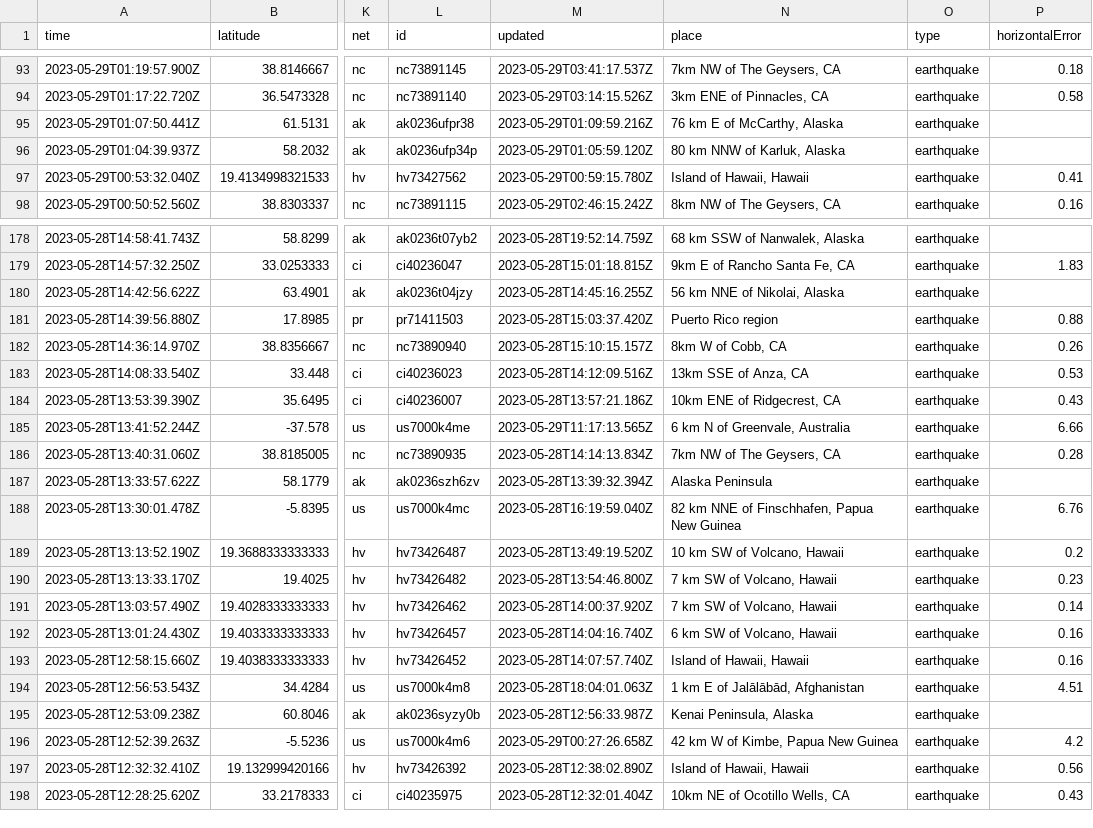
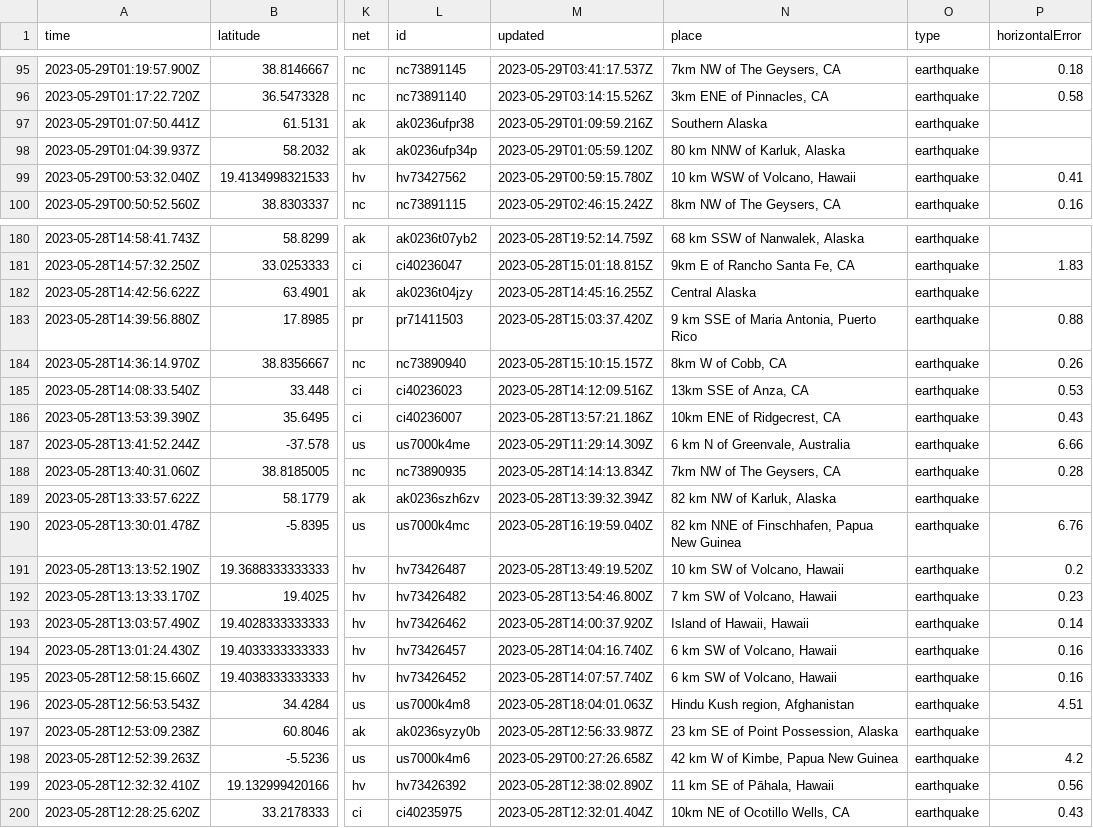
Before and after one commit to ashu-parida-hpe/sample-java-app, a CSV file: quakes.csv, drawn as a sheet; only a part is shown, gaps mark what is left out; addresses are those after the commit; the diff covers the shown part only; the diff names each change by its address in the sheet, - before the commit and + after, or states it on an @@ line.

```diff
--- a/quakes.csv
+++ b/quakes.csv
-N97 (place): 76 km E of McCarthy, Alaska
+N97 (place): Southern Alaska
-N99 (place): Island of Hawaii, Hawaii
+N99 (place): 10 km WSW of Volcano, Hawaii
-N182 (place): 56 km NNE of Nikolai, Alaska
+N182 (place): Central Alaska
-N183 (place): Puerto Rico region
+N183 (place): 9 km SSE of Maria Antonia, Puerto Rico
-M187 (updated): 2023-05-29T11:17:13.565Z
+M187 (updated): 2023-05-29T11:29:14.309Z
-N189 (place): Alaska Peninsula
+N189 (place): 82 km NW of Karluk, Alaska
-N193 (place): 7 km SW of Volcano, Hawaii
+N193 (place): Island of Hawaii, Hawaii
-N195 (place): Island of Hawaii, Hawaii
+N195 (place): 6 km SW of Volcano, Hawaii
-N196 (place): 1 km E of Jalālābād, Afghanistan
+N196 (place): Hindu Kush region, Afghanistan
-N197 (place): Kenai Peninsula, Alaska
+N197 (place): 23 km SE of Point Possession, Alaska
-N199 (place): Island of Hawaii, Hawaii
+N199 (place): 11 km SE of Pāhala, Hawaii
```
Also changed, not shown: 2 added rows, 3 removed rows and 28 edited cells elsewhere in this file.
